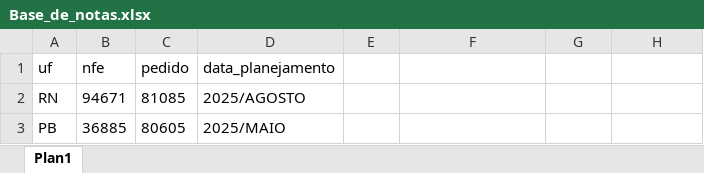
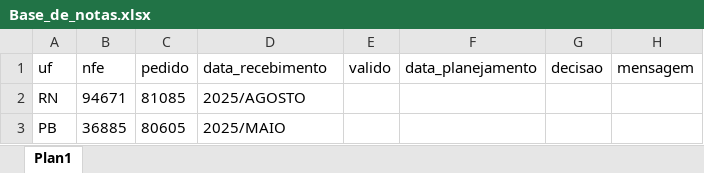
Before and after one commit to joaoweverton2/Projeto-Recebimento-de-Notas, an Excel workbook: data/Base_de_notas.xlsx, sheet Plan1, drawn as a sheet; only a part is shown; values as stored, in another font and other column widths than the file's, no borders; table styles not drawn; the diff names each change by its address in the sheet, - before the commit and + after, or states it on an @@ line.

Commit message:
Atualizacao20250716

```diff
--- a/data/Base_de_notas.xlsx (sheet Plan1)
+++ b/data/Base_de_notas.xlsx (sheet Plan1)
-D1: data_planejamento
+D1: data_recebimento
-E1: (empty)
+E1: valido
-F1: (empty)
+F1: data_planejamento
-G1: (empty)
+G1: decisao
-H1: (empty)
+H1: mensagem
```
